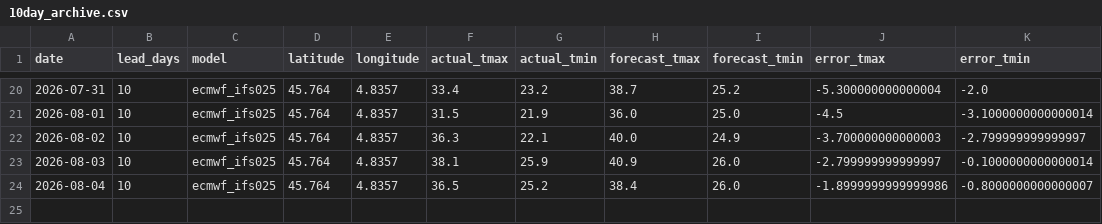
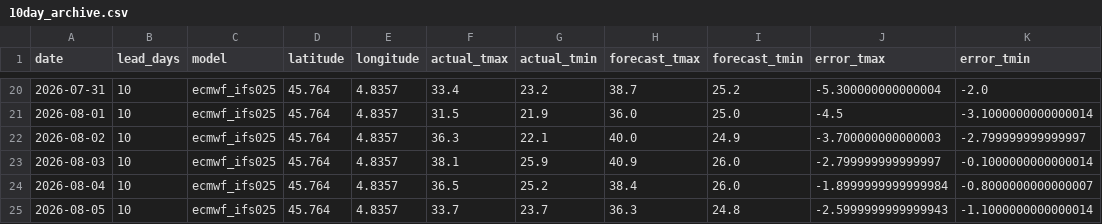
Before and after one commit to oleksiimisiura/ForecastDrift, a CSV file: data/lyon/10day_archive.csv, drawn as a sheet; only a part is shown, gaps mark what is left out.

```diff
--- a/data/lyon/10day_archive.csv
+++ b/data/lyon/10day_archive.csv
@@ -23,2 +23,3 @@ date,lead_days,model,latitude,longitude,actual_tmax,actual_tmin,forecast_tmax,fo
 2026-08-03,10,ecmwf_ifs025,45.764,4.8357,38.1,25.9,40.9,26.0,-2.799999999999997,-0.1000000000000014
-2026-08-04,10,ecmwf_ifs025,45.764,4.8357,36.5,25.2,38.4,26.0,-1.8999999999999986,-0.8000000000000007
+2026-08-04,10,ecmwf_ifs025,45.764,4.8357,36.5,25.2,38.4,26.0,-1.8999999999999984,-0.8000000000000007
+2026-08-05,10,ecmwf_ifs025,45.764,4.8357,33.7,23.7,36.3,24.8,-2.5999999999999943,-1.1000000000000014
```
Also changed, not shown: data/bordeaux/10day_archive.csv, data/lille/10day_archive.csv, 24 other files.
